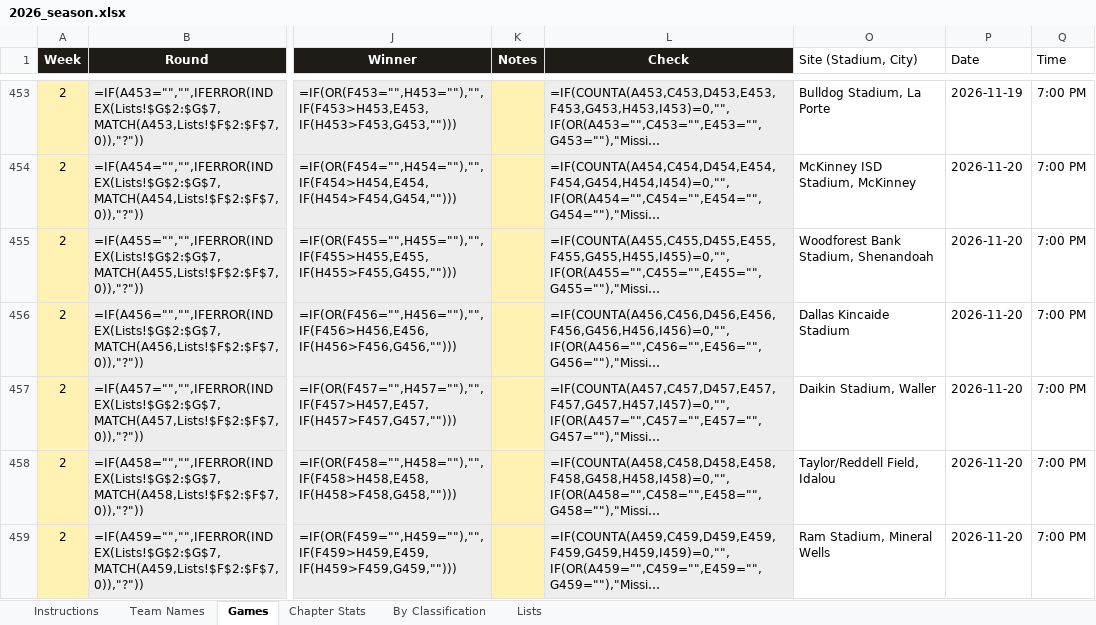
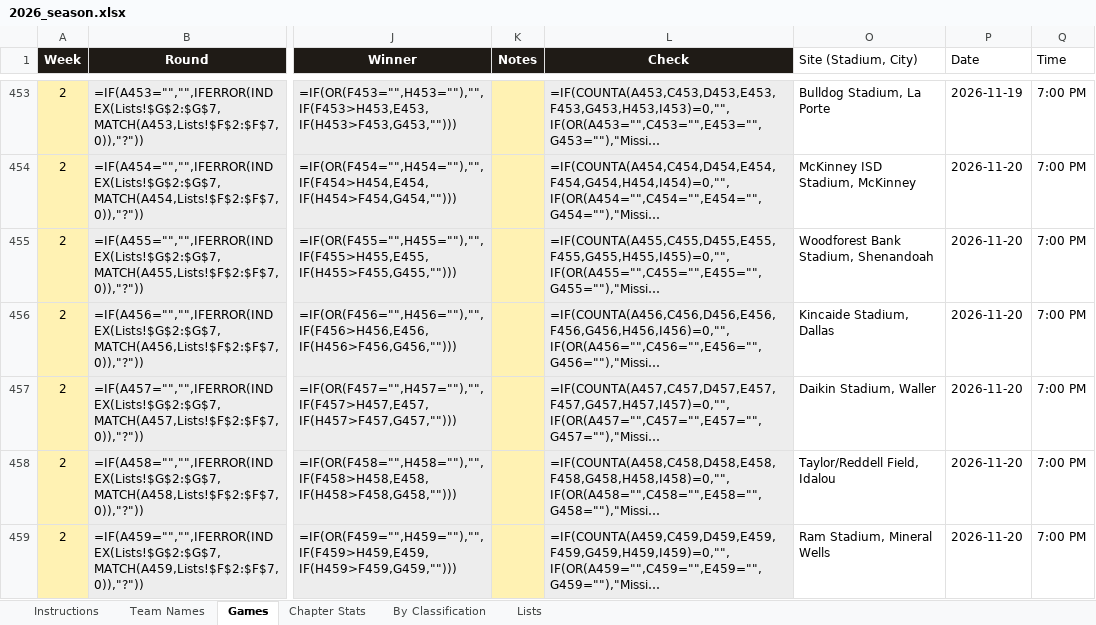
Before and after one commit to colemic2006/texasplayoffs, an Excel workbook: season/2026/2026_season.xlsx, sheet Games, drawn as a sheet; only a part is shown, gaps mark what is left out; long unchanged cells end in …; values as stored, in another font and other column widths than the file's, no borders; formulas without a stored value are shown as written; conditional formats not drawn; the diff covers the shown part only; the diff names each change by its address in the sheet, - before the commit and + after, or states it on an @@ line.

```diff
--- a/season/2026/2026_season.xlsx (sheet Games)
+++ b/season/2026/2026_season.xlsx (sheet Games)
-O456 (Site (Stadium, City)): Dallas Kincaide Stadium
+O456 (Site (Stadium, City)): Kincaide Stadium, Dallas
```
Also changed, not shown: 9 edited cells elsewhere in this sheet, 6 other files.
